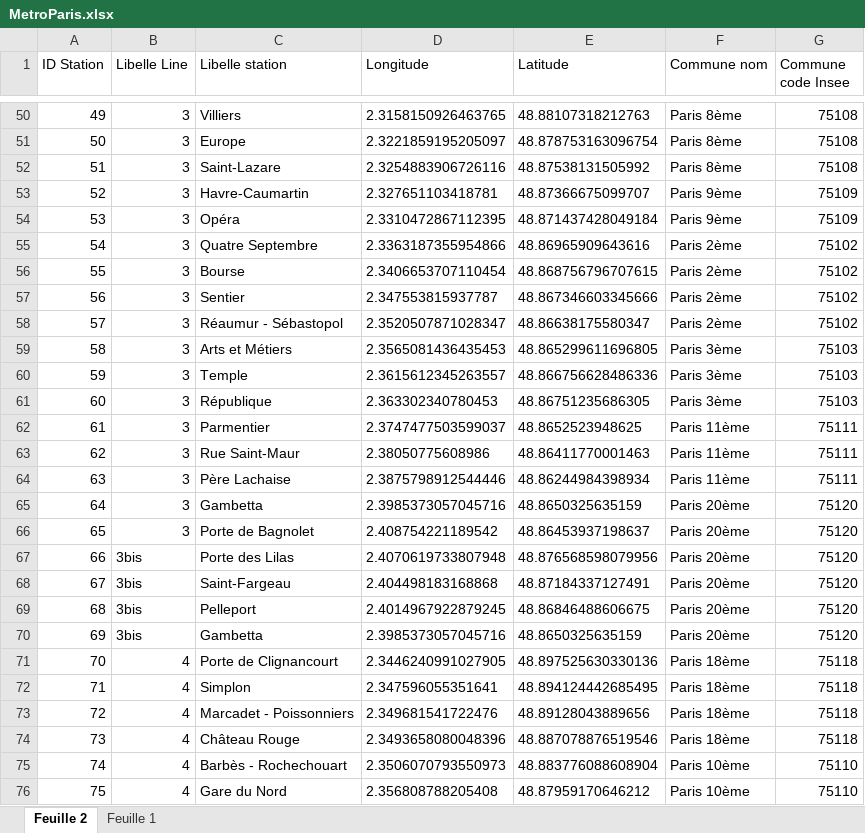
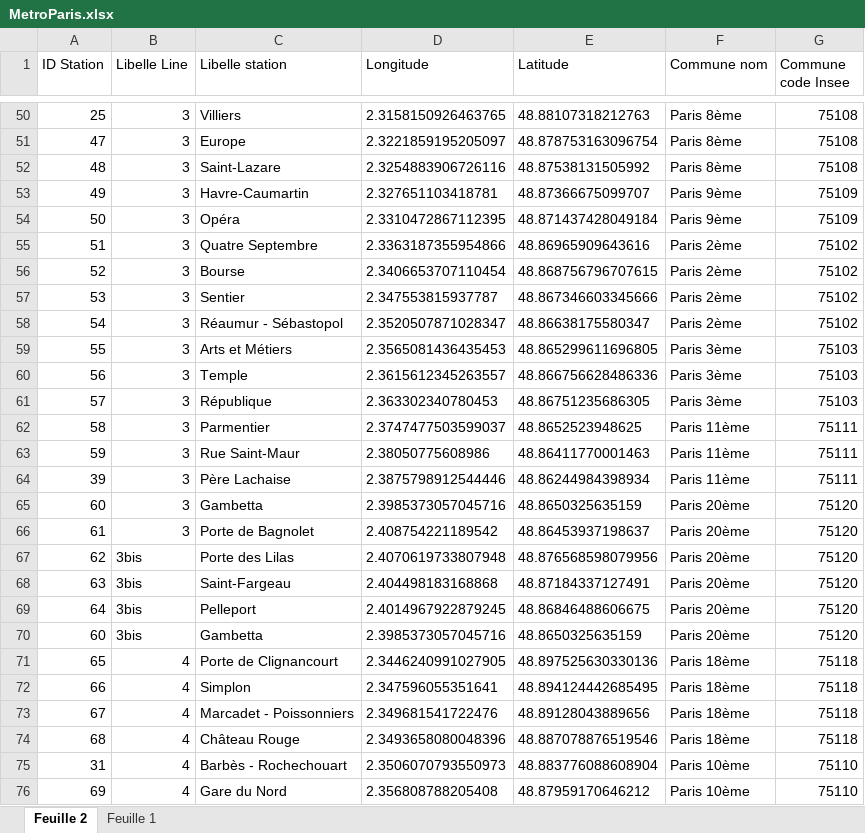
Before and after one commit to user6504-pm/shell, an Excel workbook: MetroParis.xlsx, sheet Feuille 2, drawn as a sheet; only a part is shown, gaps mark what is left out; values as stored, in another font and other column widths than the file's, no borders; charts and pictures not drawn; the diff covers the shown part only; the diff names each change by its address in the sheet, - before the commit and + after, or states it on an @@ line.

```diff
--- a/MetroParis.xlsx (sheet Feuille 2)
+++ b/MetroParis.xlsx (sheet Feuille 2)
-A50 (ID Station): 49
+A50 (ID Station): 25
-A51 (ID Station): 50
+A51 (ID Station): 47
-A52 (ID Station): 51
+A52 (ID Station): 48
-A53 (ID Station): 52
+A53 (ID Station): 49
-A54 (ID Station): 53
+A54 (ID Station): 50
-A55 (ID Station): 54
+A55 (ID Station): 51
-A56 (ID Station): 55
+A56 (ID Station): 52
-A57 (ID Station): 56
+A57 (ID Station): 53
-A58 (ID Station): 57
+A58 (ID Station): 54
-A59 (ID Station): 58
+A59 (ID Station): 55
-A60 (ID Station): 59
+A60 (ID Station): 56
-A61 (ID Station): 60
+A61 (ID Station): 57
-A62 (ID Station): 61
+A62 (ID Station): 58
-A63 (ID Station): 62
+A63 (ID Station): 59
-A64 (ID Station): 63
+A64 (ID Station): 39
-A65 (ID Station): 64
+A65 (ID Station): 60
-A66 (ID Station): 65
+A66 (ID Station): 61
-A67 (ID Station): 66
+A67 (ID Station): 62
-A68 (ID Station): 67
+A68 (ID Station): 63
-A69 (ID Station): 68
+A69 (ID Station): 64
-A70 (ID Station): 69
+A70 (ID Station): 60
-A71 (ID Station): 70
+A71 (ID Station): 65
-A72 (ID Station): 71
+A72 (ID Station): 66
-A73 (ID Station): 72
+A73 (ID Station): 67
-A74 (ID Station): 73
+A74 (ID Station): 68
-A75 (ID Station): 74
+A75 (ID Station): 31
-A76 (ID Station): 75
+A76 (ID Station): 69
```
Also changed, not shown: 282 edited cells elsewhere in this sheet, sheet Feuille 1, formulas that keep their value, user.xlsx, 4 other files.
